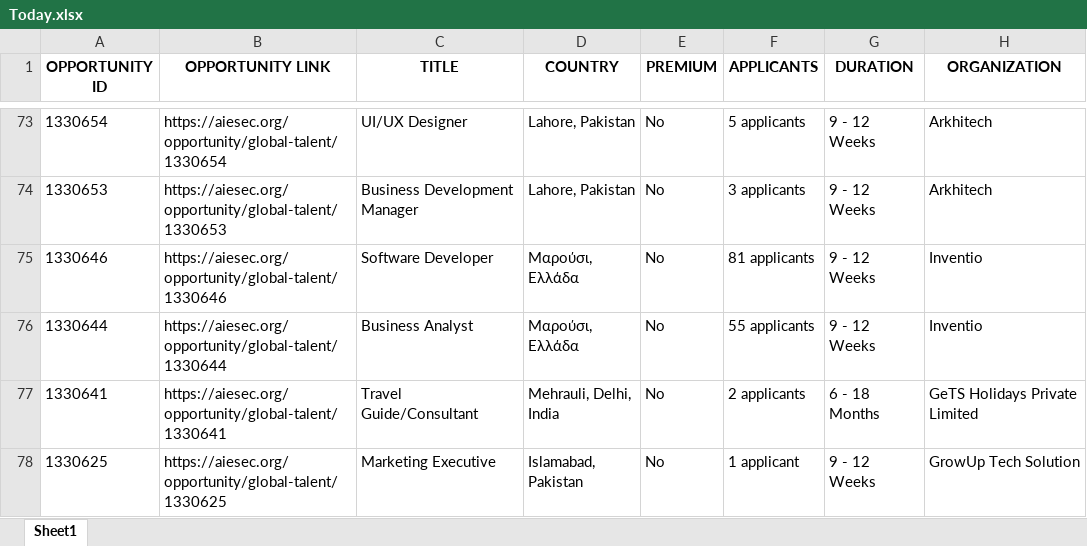
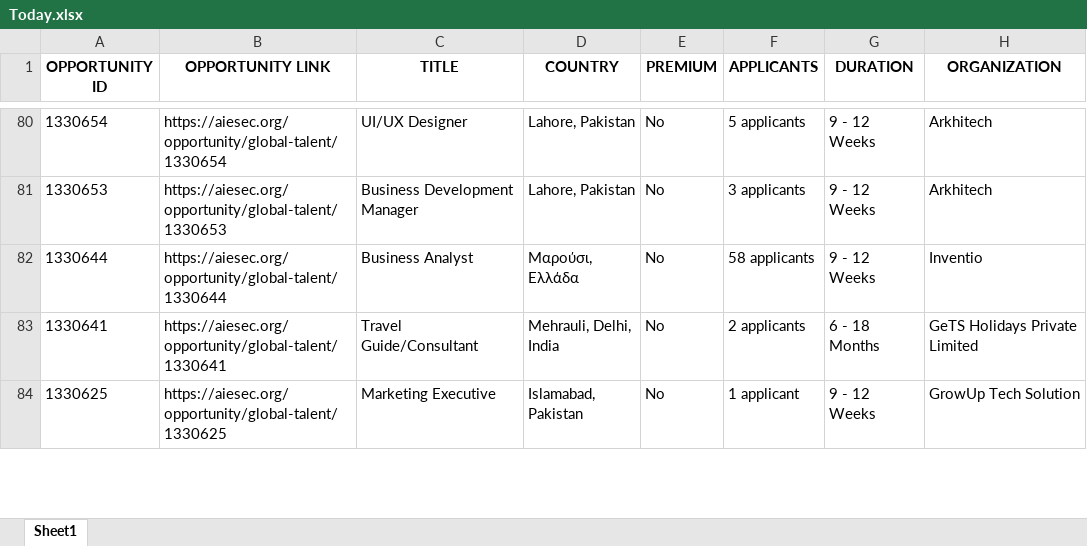
Before and after one commit to IbrahiimHassan/AIESEC_GUC, an Excel workbook: Today.xlsx, sheet Sheet1, drawn as a sheet; only a part is shown, gaps mark what is left out; values as stored, in another font and other column widths than the file's, no borders; removed rows and columns are numbered as before the commit, all else as after; the diff covers the shown part only; the diff names each change by its address in the sheet, - before the commit and + after, or states it on an @@ line.

```diff
--- a/Today.xlsx (sheet Sheet1)
+++ b/Today.xlsx (sheet Sheet1)
-row 75: 1330646 | https://aiesec.org/opportunity/global-talent/1330646 | Software Developer | Μαρούσι, Ελλάδα | No | 81 applicants | 9 - 12 Weeks | Inventio
-F82 (APPLICANTS): 55 applicants
+F82 (APPLICANTS): 58 applicants
```
Also changed, not shown: 9 added rows, 5 removed rows, 1 moved row and 75 edited cells elsewhere in this sheet, New.xlsx, 1 other file.
